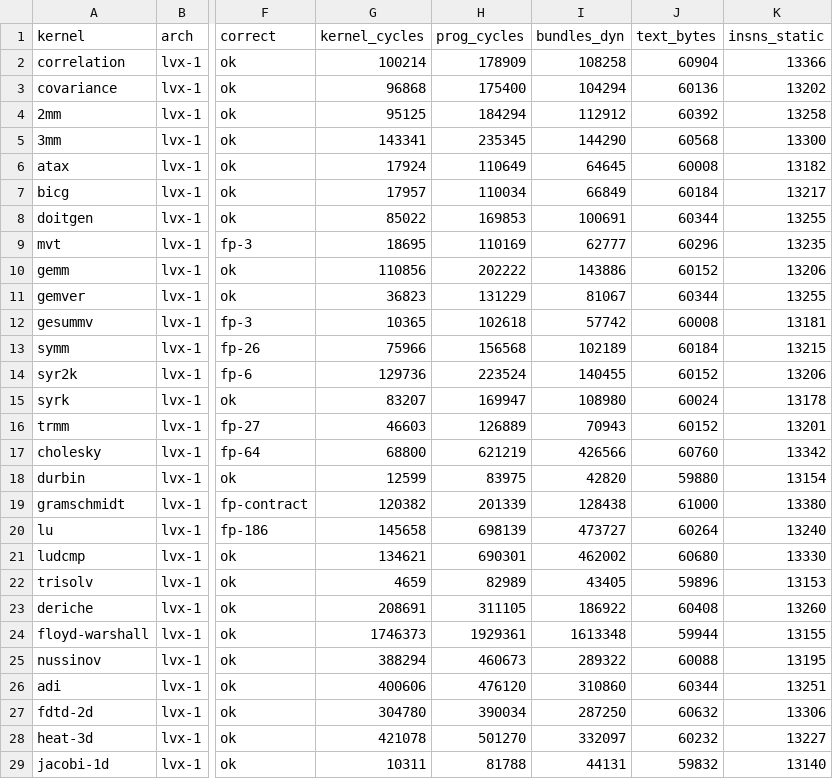
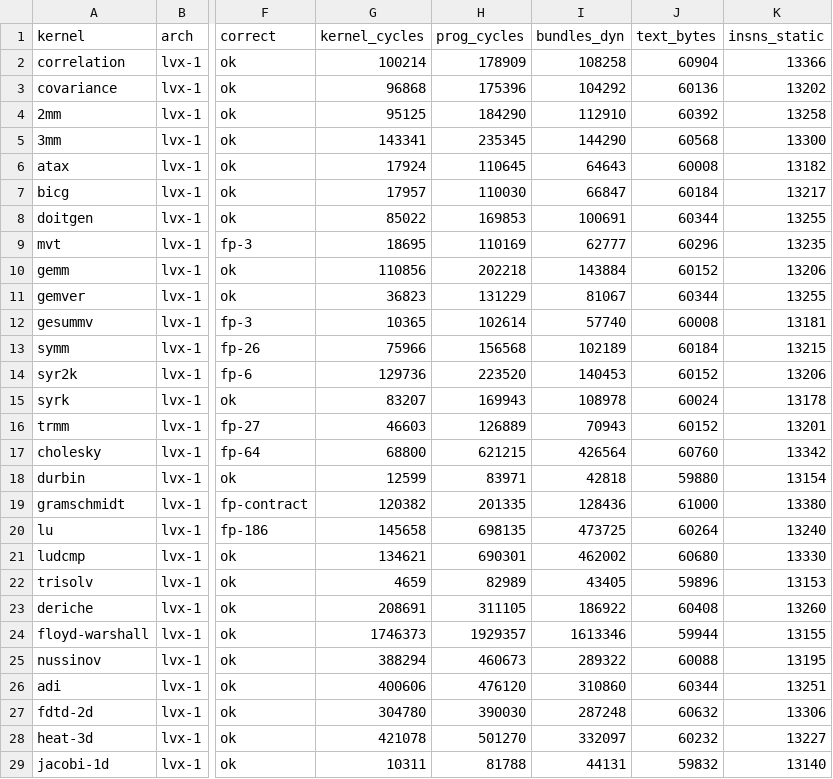
Before and after one commit to bddinechin/lvx-polybench, a TSV file: results/lvx-1-O2-mini-float.tsv, drawn as a sheet; only a part is shown, gaps mark what is left out; the diff covers the shown part only; the diff names each change by its address in the sheet, - before the commit and + after, or states it on an @@ line.

```diff
--- a/results/lvx-1-O2-mini-float.tsv
+++ b/results/lvx-1-O2-mini-float.tsv
-H3 (prog_cycles): 175400
+H3 (prog_cycles): 175396
-I3 (bundles_dyn): 104294
+I3 (bundles_dyn): 104292
-H4 (prog_cycles): 184294
+H4 (prog_cycles): 184290
-I4 (bundles_dyn): 112912
+I4 (bundles_dyn): 112910
-H6 (prog_cycles): 110649
+H6 (prog_cycles): 110645
-I6 (bundles_dyn): 64645
+I6 (bundles_dyn): 64643
-H7 (prog_cycles): 110034
+H7 (prog_cycles): 110030
-I7 (bundles_dyn): 66849
+I7 (bundles_dyn): 66847
-H10 (prog_cycles): 202222
+H10 (prog_cycles): 202218
-I10 (bundles_dyn): 143886
+I10 (bundles_dyn): 143884
-H12 (prog_cycles): 102618
+H12 (prog_cycles): 102614
-I12 (bundles_dyn): 57742
+I12 (bundles_dyn): 57740
-H14 (prog_cycles): 223524
+H14 (prog_cycles): 223520
-I14 (bundles_dyn): 140455
+I14 (bundles_dyn): 140453
-H15 (prog_cycles): 169947
+H15 (prog_cycles): 169943
-I15 (bundles_dyn): 108980
+I15 (bundles_dyn): 108978
-H17 (prog_cycles): 621219
+H17 (prog_cycles): 621215
-I17 (bundles_dyn): 426566
+I17 (bundles_dyn): 426564
-H18 (prog_cycles): 83975
+H18 (prog_cycles): 83971
-I18 (bundles_dyn): 42820
+I18 (bundles_dyn): 42818
-H19 (prog_cycles): 201339
+H19 (prog_cycles): 201335
-I19 (bundles_dyn): 128438
+I19 (bundles_dyn): 128436
-H20 (prog_cycles): 698139
+H20 (prog_cycles): 698135
-I20 (bundles_dyn): 473727
+I20 (bundles_dyn): 473725
-H24 (prog_cycles): 1929361
+H24 (prog_cycles): 1929357
-I24 (bundles_dyn): 1613348
+I24 (bundles_dyn): 1613346
-H27 (prog_cycles): 390034
+H27 (prog_cycles): 390030
-I27 (bundles_dyn): 287250
+I27 (bundles_dyn): 287248
```
Also changed, not shown: 4 edited cells elsewhere in this file, results/lvx-1-O2-mini-double-restrict.tsv, results/lvx-1-O2-mini-double.tsv, 5 other files.
